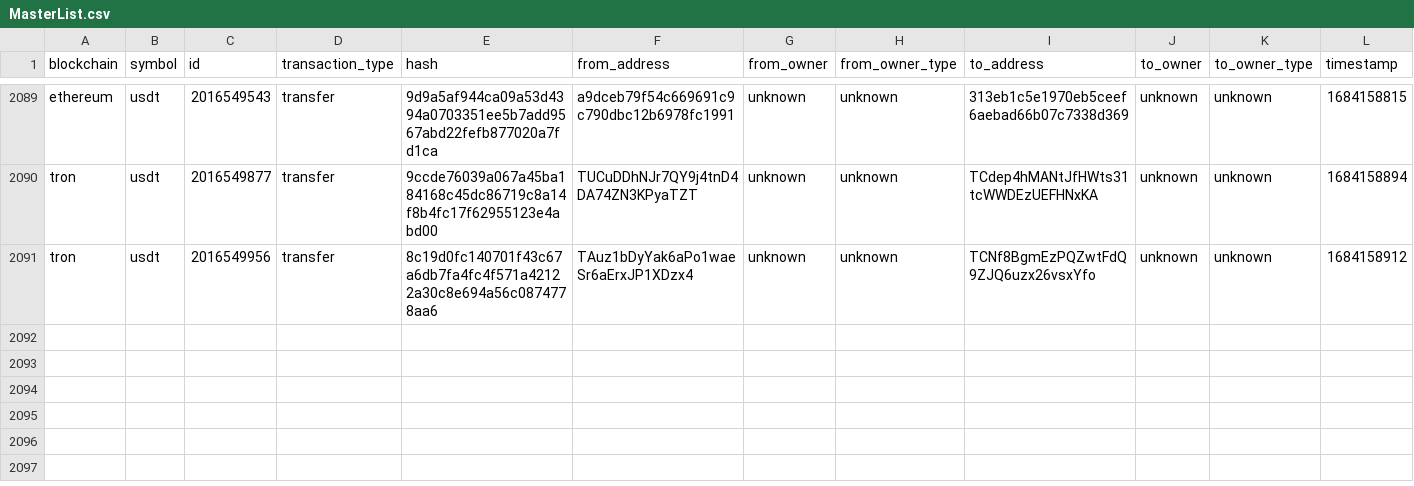
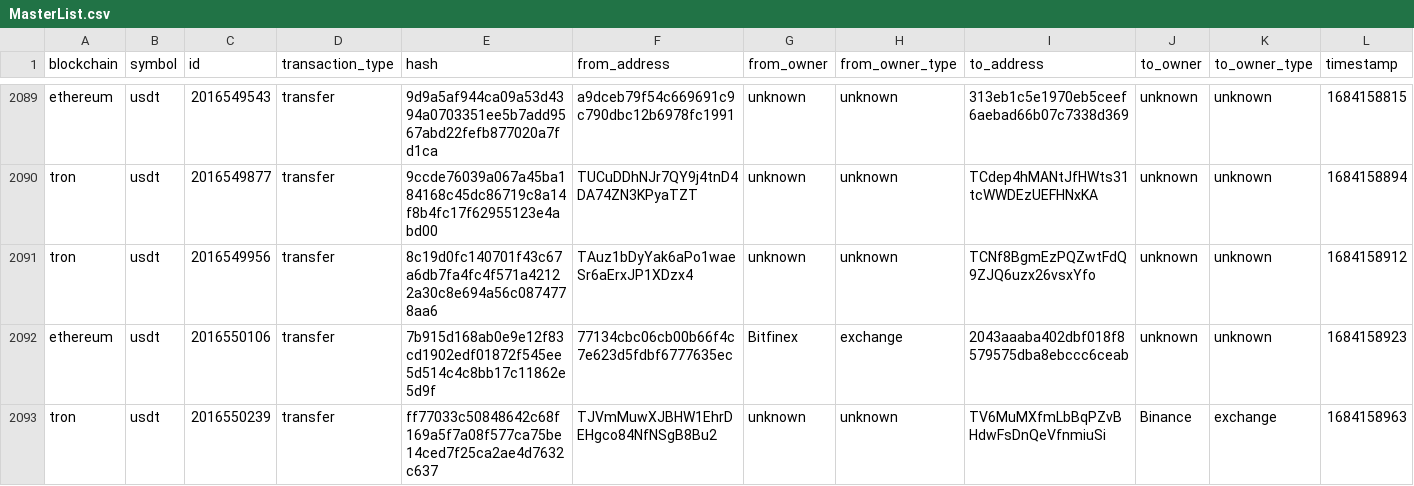
Before and after one commit to saqibkh/crypto_trading, a CSV file: logs/MasterList.csv, drawn as a sheet; only a part is shown, gaps mark what is left out; rows hold the shown columns only; the diff names each change by its address in the sheet, - before the commit and + after, or states it on an @@ line.

Commit message:
Update of logs processed

```diff
--- a/logs/MasterList.csv
+++ b/logs/MasterList.csv
+row 2092: ethereum | usdt | 2016550106 | transfer | 7b915d168ab0e9e12f83cd1902edf01872f545ee5d514c4c8bb17c11862e5d9f | 77134cbc06cb00b66f4c7e623d5fdbf6777635ec | Bitfinex | exchange | 2043aaaba402dbf018f8579575dba8ebccc6ceab | unknown | unknown | 1684158923
+row 2093: tron | usdt | 2016550239 | transfer | ff77033c50848642c68f169a5f7a08f577ca75be14ced7f25ca2ae4d7632c637 | TJVmMuwXJBHW1EhrDEHgco84NfNSgB8Bu2 | unknown | unknown | TV6MuMXfmLbBqPZvBHdwFsDnQeVfnmiuSi | Binance | exchange | 1684158963
```
